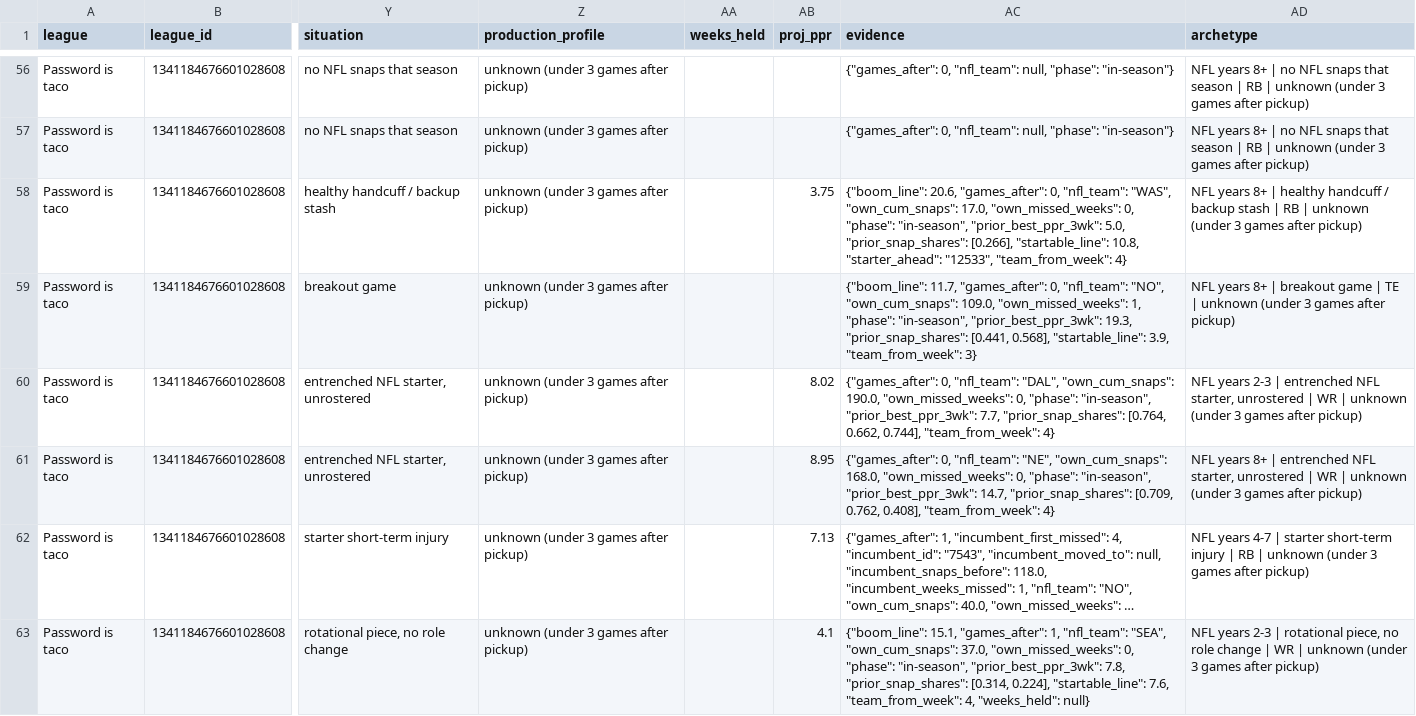
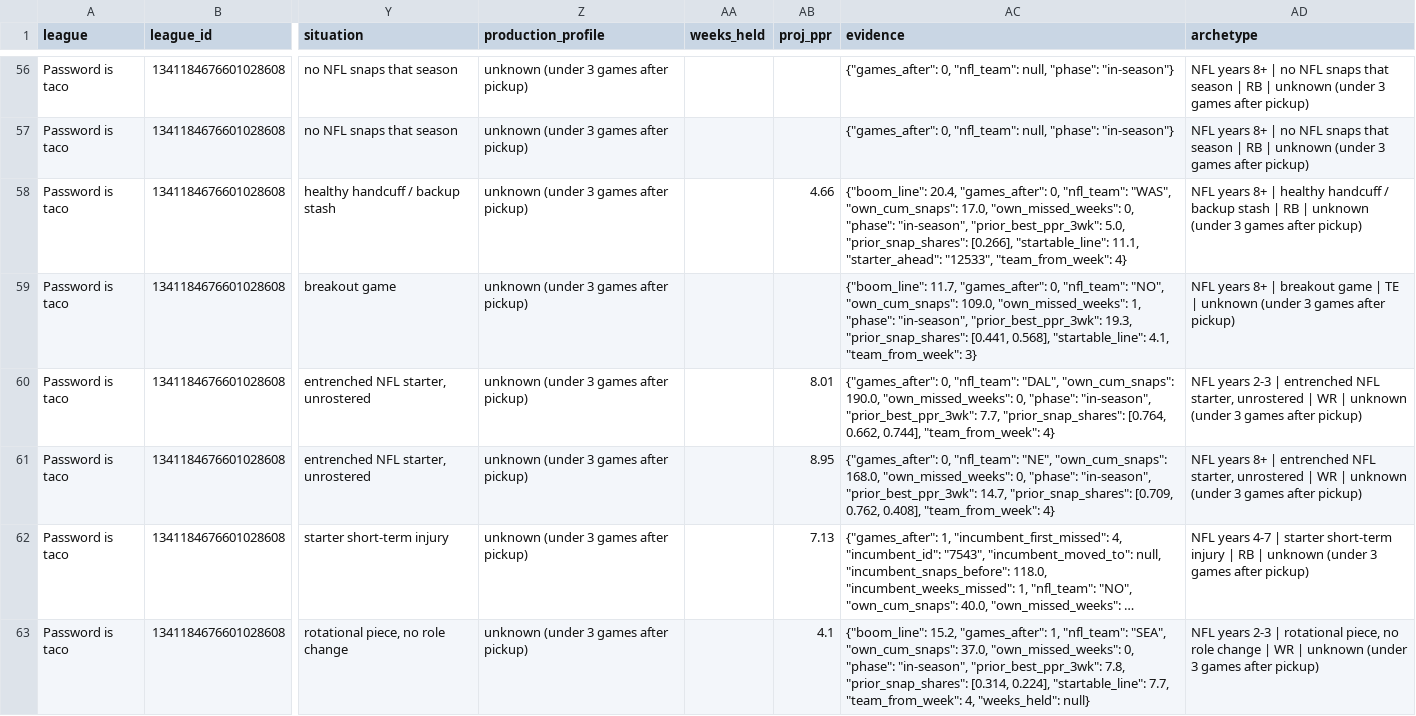
Before and after one commit to tdub29/fantasy-football, a CSV file: notes/faab-bids-2026-09-16.csv, drawn as a sheet; only a part is shown, gaps mark what is left out; long unchanged cells end in …; the diff covers the shown part only; the diff names each change by its address in the sheet, - before the commit and + after, or states it on an @@ line.

Commit message:
fix(redraft): no weekly line left means no ROS value, not the full-season blend; data: wk5 refresh with BettingPros props (258) and ECR 244; Gibbs weekly still unposted

```diff
--- a/notes/faab-bids-2026-09-16.csv
+++ b/notes/faab-bids-2026-09-16.csv
-AB58 (proj_ppr): 3.75
+AB58 (proj_ppr): 4.66
-AC58 (evidence): {"boom_line": 20.6, "games_after": 0, "nfl_team": "WAS", "own_cum_snaps": 17.0, "own_missed_weeks": 0, "phase": "in-season", "prior_best_ppr_3wk": 5.0, "prior_snap_shares": [0.266], "startable_line": 10.8, "starter_ahead": "12533",…
+AC58 (evidence): {"boom_line": 20.4, "games_after": 0, "nfl_team": "WAS", "own_cum_snaps": 17.0, "own_missed_weeks": 0, "phase": "in-season", "prior_best_ppr_3wk": 5.0, "prior_snap_shares": [0.266], "startable_line": 11.1, "starter_ahead": "12533",…
-AC59 (evidence): …0.568], "startable_line": 3.9, "team_from_week": 3}
+AC59 (evidence): …0.568], "startable_line": 4.1, "team_from_week": 3}
-AB60 (proj_ppr): 8.02
+AB60 (proj_ppr): 8.01
-AC63 (evidence): {"boom_line": 15.1, "games_after": 1, "nfl_team": "SEA", "own_cum_snaps": 37.0, "own_missed_weeks": 0, "phase": "in-season", "prior_best_ppr_3wk": 7.8, "prior_snap_shares": [0.314, 0.224], "startable_line": 7.6, "team_from_week": 4,…
+AC63 (evidence): {"boom_line": 15.2, "games_after": 1, "nfl_team": "SEA", "own_cum_snaps": 37.0, "own_missed_weeks": 0, "phase": "in-season", "prior_best_ppr_3wk": 7.8, "prior_snap_shares": [0.314, 0.224], "startable_line": 7.7, "team_from_week": 4,…
```
Also changed, not shown: 106 edited cells elsewhere in this file, 55 other files.
